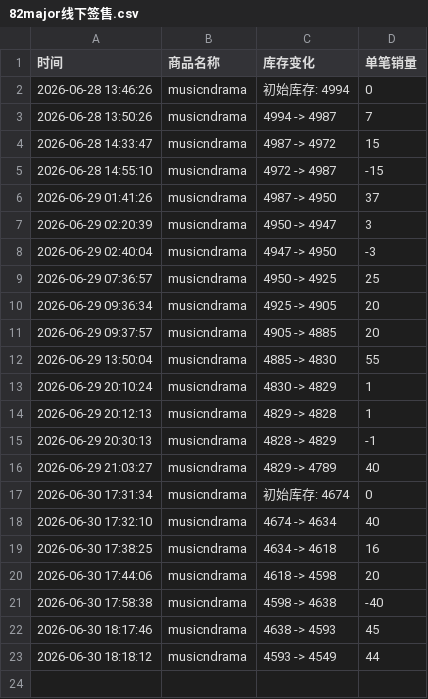
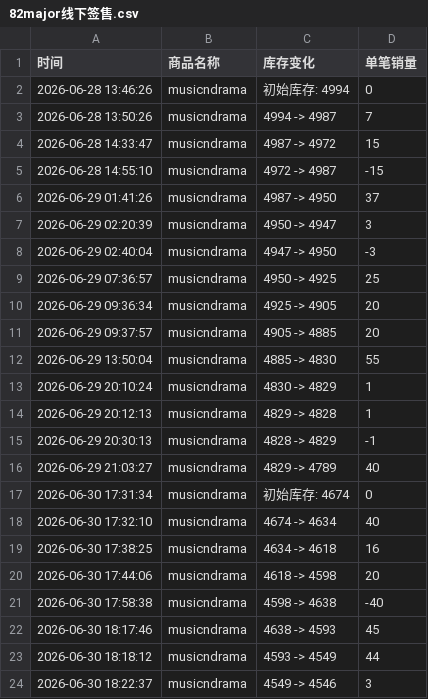
Before and after one commit to yuiki001/82major--md0630, a CSV file: 82major线下签售.csv, drawn as a sheet; the diff names each change by its address in the sheet, - before the commit and + after, or states it on an @@ line.

Commit message:
自动更新数据 2026-06-30 18:22:37

```diff
--- a/82major线下签售.csv
+++ b/82major线下签售.csv
+row 24: 2026-06-30 18:22:37 | musicndrama | 4549 -> 4546 | 3
```
